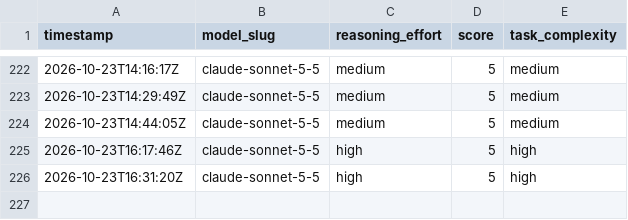
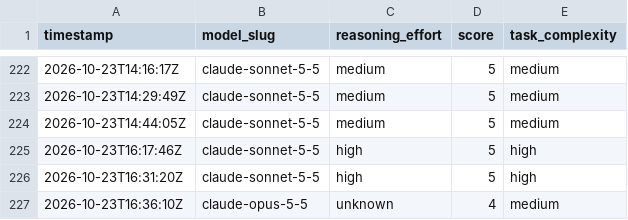
Before and after one commit to alo-labs/valuerank, a CSV file: subagent-model-scores.csv, drawn as a sheet; only a part is shown, gaps mark what is left out.

```diff
--- a/subagent-model-scores.csv
+++ b/subagent-model-scores.csv
@@ -226 +226,2 @@ timestamp,model_slug,reasoning_effort,score,task_complexity
 2026-10-23T16:31:20Z,claude-sonnet-5-5,high,5,high
+2026-10-23T16:36:10Z,claude-opus-5-5,unknown,4,medium
```
